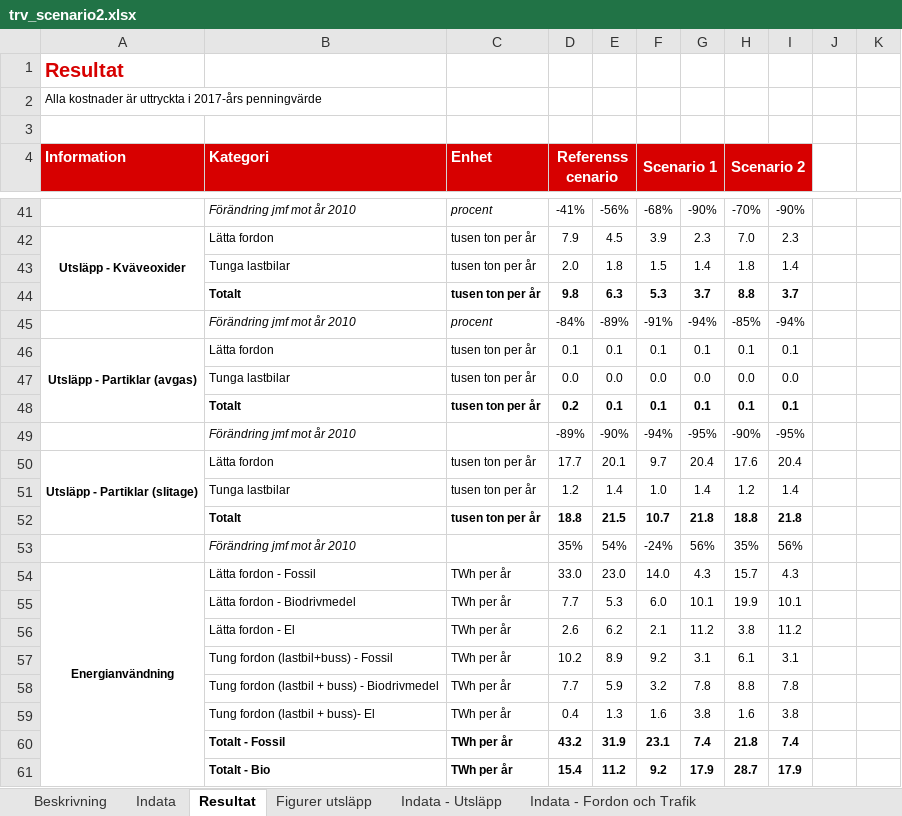
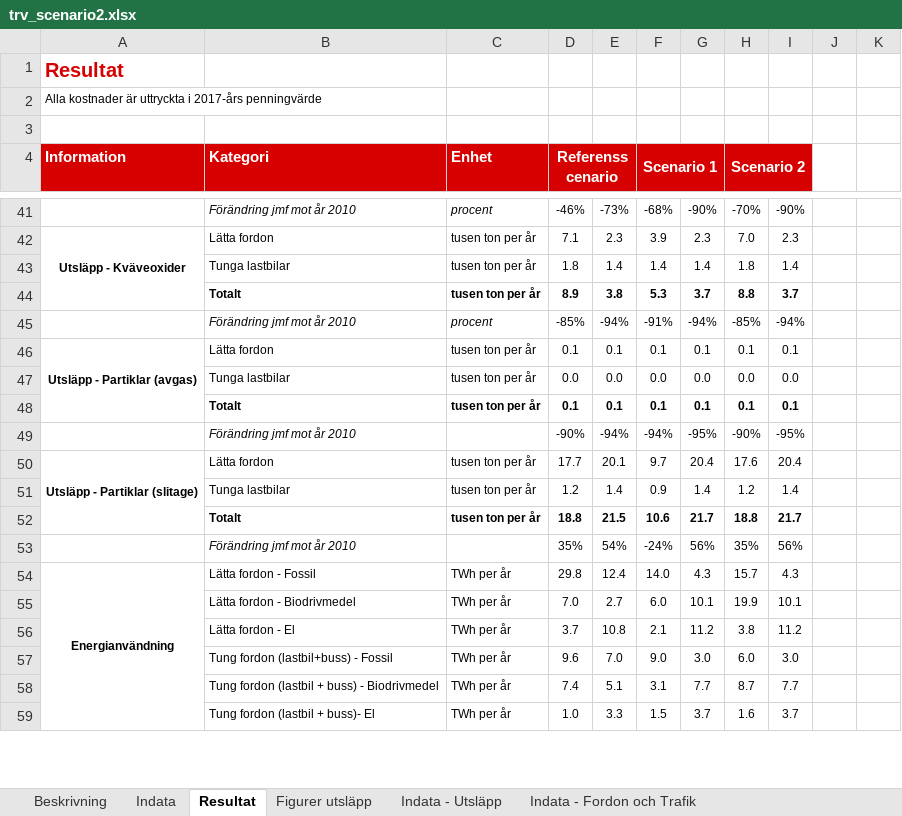
Before and after one commit to albin-engholm/EMA-transport-climate-policy-SE, an Excel workbook: models/trv_scenario2.xlsx, sheet Resultat, drawn as a sheet; only a part is shown, gaps mark what is left out; values as stored, in another font and other column widths than the file's, no borders; removed rows and columns are numbered as before the commit, all else as after; the diff covers the shown part only; the diff names each change by its address in the sheet, - before the commit and + after, or states it on an @@ line.

```diff
--- a/models/trv_scenario2.xlsx (sheet Resultat)
+++ b/models/trv_scenario2.xlsx (sheet Resultat)
-D41 (Referensscenario): -41%
+D41 (Referensscenario): -46%
-E41: -56%
+E41: -73%
-D42 (Referensscenario): 7.9
+D42 (Referensscenario): 7.1
-E42: 4.5
+E42: 2.3
-D43 (Referensscenario): 2.0
+D43 (Referensscenario): 1.8
-E43: 1.8
+E43: 1.4
-F43 (Scenario 1): 1.5
+F43 (Scenario 1): 1.4
-D44 (Referensscenario): 9.8
+D44 (Referensscenario): 8.9
-E44: 6.3
+E44: 3.8
-D45 (Referensscenario): -84%
+D45 (Referensscenario): -85%
-E45: -89%
+E45: -94%
-D48 (Referensscenario): 0.2
+D48 (Referensscenario): 0.1
-D49 (Referensscenario): -89%
+D49 (Referensscenario): -90%
-E49: -90%
+E49: -94%
-F51 (Scenario 1): 1.0
+F51 (Scenario 1): 0.9
-F52 (Scenario 1): 10.7
+F52 (Scenario 1): 10.6
-G52: 21.8
+G52: 21.7
-I52: 21.8
+I52: 21.7
-D54 (Referensscenario): 33.0
+D54 (Referensscenario): 29.8
-E54: 23.0
+E54: 12.4
-D55 (Referensscenario): 7.7
+D55 (Referensscenario): 7.0
-E55: 5.3
+E55: 2.7
-D56 (Referensscenario): 2.6
+D56 (Referensscenario): 3.7
-E56: 6.2
+E56: 10.8
-row 57:  | Tung fordon (lastbil+buss) - Fossil | TWh per år | 10.2 | 8.9 | 9.2 | 3.1 | 6.1 | 3.1
-row 58:  | Tung fordon (lastbil + buss) - Biodrivmedel | TWh per år | 7.7 | 5.9 | 3.2 | 7.8 | 8.8 | 7.8
-row 59:  | Tung fordon (lastbil + buss)- El | TWh per år | 0.4 | 1.3 | 1.6 | 3.8 | 1.6 | 3.8
-row 60:  | Totalt - Fossil | TWh per år | 43.2 | 31.9 | 23.1 | 7.4 | 21.8 | 7.4
-row 61:  | Totalt - Bio | TWh per år | 15.4 | 11.2 | 9.2 | 17.9 | 28.7 | 17.9
+row 57:  | Tung fordon (lastbil+buss) - Fossil | TWh per år | 9.6 | 7.0 | 9.0 | 3.0 | 6.0 | 3.0
+row 58:  | Tung fordon (lastbil + buss) - Biodrivmedel | TWh per år | 7.4 | 5.1 | 3.1 | 7.7 | 8.7 | 7.7
+row 59:  | Tung fordon (lastbil + buss)- El | TWh per år | 1.0 | 3.3 | 1.5 | 3.7 | 1.6 | 3.7
```
Also changed, not shown: 6 added rows, 4 removed rows and 47 edited cells elsewhere in this sheet, sheet Modell - Tunga fordon, sheet Modell - Lätta fordon, sheet Indata, sheet Indata - Fordon och Trafik, charts or pictures, 12 other files.
